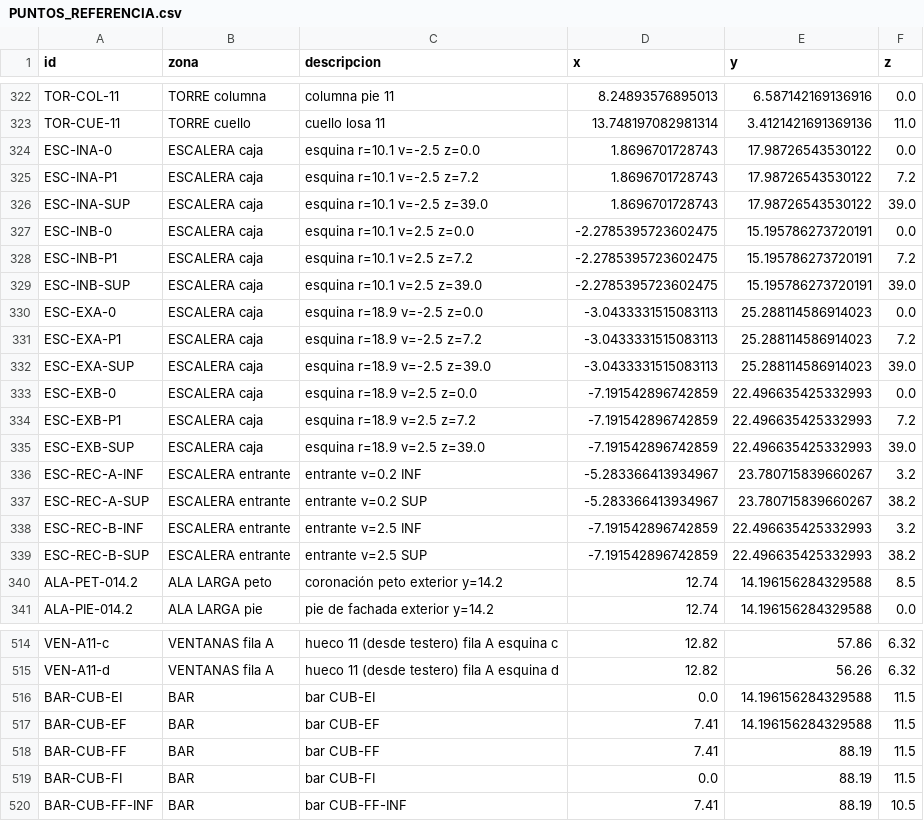
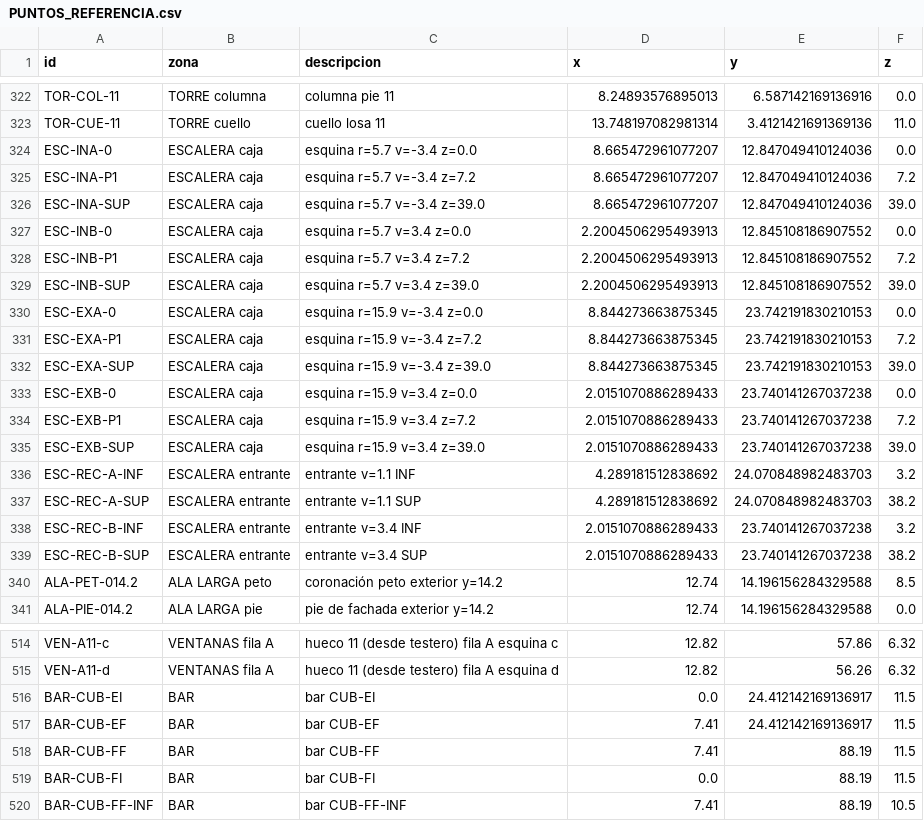
Before and after one commit to PabloRamonBenitez/PabloRamonBenitez, a CSV file: maqueta_salut/PUNTOS_REFERENCIA.csv, drawn as a sheet; only a part is shown, gaps mark what is left out; the diff covers the shown part only.

```diff
--- a/maqueta_salut/PUNTOS_REFERENCIA.csv
+++ b/maqueta_salut/PUNTOS_REFERENCIA.csv
@@ -323,18 +323,18 @@ TOR-COL-11,TORRE columna,columna pie 11,8.24893576895013,6.587142169136916,0.0
 TOR-CUE-11,TORRE cuello,cuello losa 11,13.748197082981314,3.4121421691369136,11.0
-ESC-INA-0,ESCALERA caja,esquina r=10.1 v=-2.5 z=0.0,1.8696701728743,17.98726543530122,0.0
-ESC-INA-P1,ESCALERA caja,esquina r=10.1 v=-2.5 z=7.2,1.8696701728743,17.98726543530122,7.2
-ESC-INA-SUP,ESCALERA caja,esquina r=10.1 v=-2.5 z=39.0,1.8696701728743,17.98726543530122,39.0
-ESC-INB-0,ESCALERA caja,esquina r=10.1 v=2.5 z=0.0,-2.2785395723602475,15.195786273720191,0.0
-ESC-INB-P1,ESCALERA caja,esquina r=10.1 v=2.5 z=7.2,-2.2785395723602475,15.195786273720191,7.2
-ESC-INB-SUP,ESCALERA caja,esquina r=10.1 v=2.5 z=39.0,-2.2785395723602475,15.195786273720191,39.0
-ESC-EXA-0,ESCALERA caja,esquina r=18.9 v=-2.5 z=0.0,-3.0433331515083113,25.288114586914023,0.0
-ESC-EXA-P1,ESCALERA caja,esquina r=18.9 v=-2.5 z=7.2,-3.0433331515083113,25.288114586914023,7.2
-ESC-EXA-SUP,ESCALERA caja,esquina r=18.9 v=-2.5 z=39.0,-3.0433331515083113,25.288114586914023,39.0
-ESC-EXB-0,ESCALERA caja,esquina r=18.9 v=2.5 z=0.0,-7.191542896742859,22.496635425332993,0.0
-ESC-EXB-P1,ESCALERA caja,esquina r=18.9 v=2.5 z=7.2,-7.191542896742859,22.496635425332993,7.2
-ESC-EXB-SUP,ESCALERA caja,esquina r=18.9 v=2.5 z=39.0,-7.191542896742859,22.496635425332993,39.0
-ESC-REC-A-INF,ESCALERA entrante,entrante v=0.2 INF,-5.283366413934967,23.780715839660267,3.2
-ESC-REC-A-SUP,ESCALERA entrante,entrante v=0.2 SUP,-5.283366413934967,23.780715839660267,38.2
-ESC-REC-B-INF,ESCALERA entrante,entrante v=2.5 INF,-7.191542896742859,22.496635425332993,3.2
-ESC-REC-B-SUP,ESCALERA entrante,entrante v=2.5 SUP,-7.191542896742859,22.496635425332993,38.2
+ESC-INA-0,ESCALERA caja,esquina r=5.7 v=-3.4 z=0.0,8.665472961077207,12.847049410124036,0.0
+ESC-INA-P1,ESCALERA caja,esquina r=5.7 v=-3.4 z=7.2,8.665472961077207,12.847049410124036,7.2
+ESC-INA-SUP,ESCALERA caja,esquina r=5.7 v=-3.4 z=39.0,8.665472961077207,12.847049410124036,39.0
+ESC-INB-0,ESCALERA caja,esquina r=5.7 v=3.4 z=0.0,2.2004506295493913,12.845108186907552,0.0
+ESC-INB-P1,ESCALERA caja,esquina r=5.7 v=3.4 z=7.2,2.2004506295493913,12.845108186907552,7.2
+ESC-INB-SUP,ESCALERA caja,esquina r=5.7 v=3.4 z=39.0,2.2004506295493913,12.845108186907552,39.0
+ESC-EXA-0,ESCALERA caja,esquina r=15.9 v=-3.4 z=0.0,8.844273663875345,23.742191830210153,0.0
+ESC-EXA-P1,ESCALERA caja,esquina r=15.9 v=-3.4 z=7.2,8.844273663875345,23.742191830210153,7.2
+ESC-EXA-SUP,ESCALERA caja,esquina r=15.9 v=-3.4 z=39.0,8.844273663875345,23.742191830210153,39.0
+ESC-EXB-0,ESCALERA caja,esquina r=15.9 v=3.4 z=0.0,2.0151070886289433,23.740141267037238,0.0
+ESC-EXB-P1,ESCALERA caja,esquina r=15.9 v=3.4 z=7.2,2.0151070886289433,23.740141267037238,7.2
+ESC-EXB-SUP,ESCALERA caja,esquina r=15.9 v=3.4 z=39.0,2.0151070886289433,23.740141267037238,39.0
+ESC-REC-A-INF,ESCALERA entrante,entrante v=1.1 INF,4.289181512838692,24.070848982483703,3.2
+ESC-REC-A-SUP,ESCALERA entrante,entrante v=1.1 SUP,4.289181512838692,24.070848982483703,38.2
+ESC-REC-B-INF,ESCALERA entrante,entrante v=3.4 INF,2.0151070886289433,23.740141267037238,3.2
+ESC-REC-B-SUP,ESCALERA entrante,entrante v=3.4 SUP,2.0151070886289433,23.740141267037238,38.2
 ALA-PET-014.2,ALA LARGA peto,coronación peto exterior y=14.2,12.74,14.196156284329588,8.5
@@ -515,4 +515,4 @@ VEN-A11-c,VENTANAS fila A,hueco 11 (desde testero) fila A esquina c,12.82,57.86,
 VEN-A11-d,VENTANAS fila A,hueco 11 (desde testero) fila A esquina d,12.82,56.26,6.32
-BAR-CUB-EI,BAR,bar CUB-EI,0.0,14.196156284329588,11.5
-BAR-CUB-EF,BAR,bar CUB-EF,7.41,14.196156284329588,11.5
+BAR-CUB-EI,BAR,bar CUB-EI,0.0,24.412142169136917,11.5
+BAR-CUB-EF,BAR,bar CUB-EF,7.41,24.412142169136917,11.5
 BAR-CUB-FF,BAR,bar CUB-FF,7.41,88.19,11.5
```
Also changed, not shown: 2 removed rows and 81 edited cells elsewhere in this file, 52 other files.
